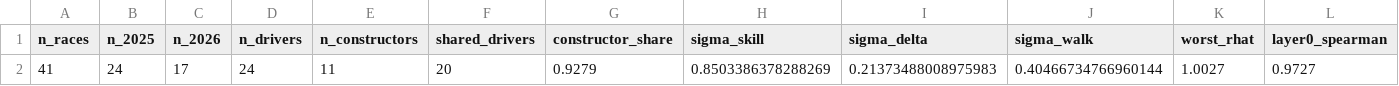
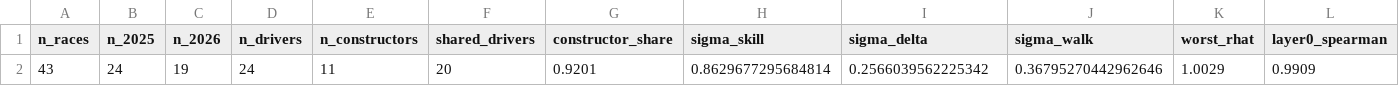
Before and after one commit to raahimnawaz/apex-forecast, a CSV file: reports/strength_fit.csv, drawn as a sheet; only a part is shown; removed rows and columns are numbered as before the commit, all else as after; rows hold the shown columns only; the diff names each change by its address in the sheet, - before the commit and + after, or states it on an @@ line.

```diff
--- a/reports/strength_fit.csv
+++ b/reports/strength_fit.csv
-row 2: 41 | 24 | 17 | 24 | 11 | 20 | 0.9279 | 0.8503386378288269 | 0.21373488008975983 | 0.40466734766960144 | 1.0027 | 0.9727
+row 2: 43 | 24 | 19 | 24 | 11 | 20 | 0.9201 | 0.8629677295684814 | 0.2566039562225342 | 0.36795270442962646 | 1.0029 | 0.9909
```
Also changed, not shown: reports/data_quality_2026.csv, reports/pace_fit_2026.csv, 6 other files.
